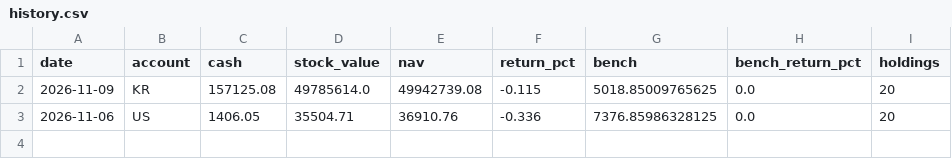
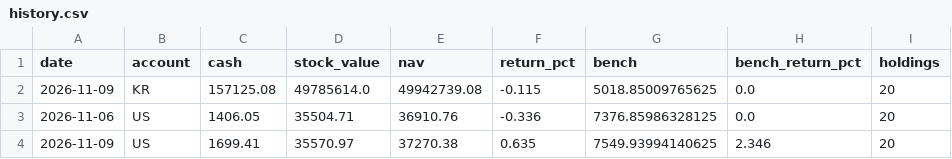
Before and after one commit to elvin2698-source/stock-analyzer, a CSV file: paper/history.csv, drawn as a sheet.

```diff
--- a/paper/history.csv
+++ b/paper/history.csv
@@ -3 +3,2 @@ date,account,cash,stock_value,nav,return_pct,bench,bench_return_pct,holdings
 2026-11-06,US,1406.05,35504.71,36910.76,-0.336,7376.85986328125,0.0,20
+2026-11-09,US,1699.41,35570.97,37270.38,0.635,7549.93994140625,2.346,20
```
Also changed, not shown: data/companies_kr.csv, data/companies_us.csv, 6 other files.
